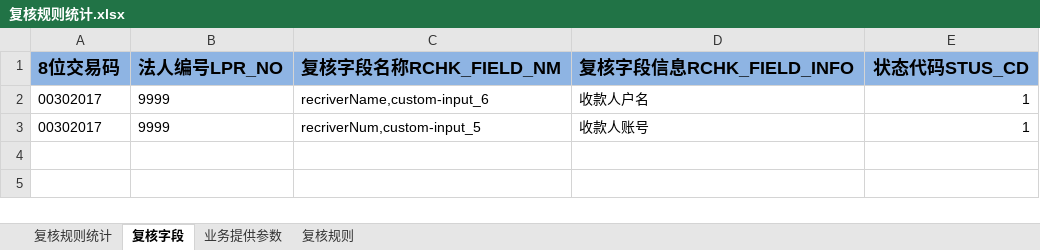
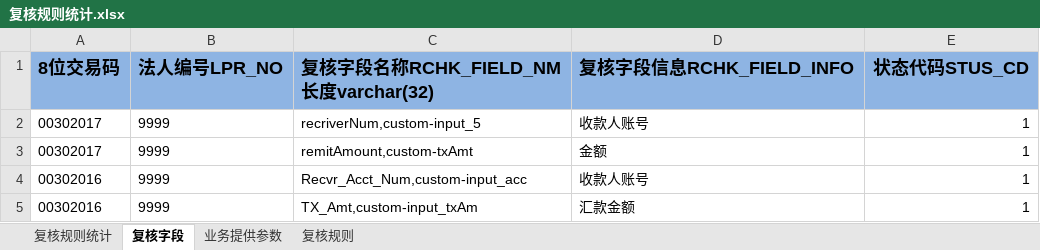
Before and after one commit to somebody2012/node-excel, an Excel workbook: src/check/复核规则统计.xlsx, sheet 复核字段, drawn as a sheet; values as stored, in another font and other column widths than the file's, no borders; removed rows and columns are numbered as before the commit, all else as after; the diff names each change by its address in the sheet, - before the commit and + after, or states it on an @@ line.

```diff
--- a/src/check/复核规则统计.xlsx (sheet 复核字段)
+++ b/src/check/复核规则统计.xlsx (sheet 复核字段)
-C1: 复核字段名称RCHK_FIELD_NM
+C1: 复核字段名称RCHK_FIELD_NM 长度varchar(32)
-row 2: 00302017 | 9999 | recriverName,custom-input_6 | 收款人户名 | 1
+row 3: 00302017 | 9999 | remitAmount,custom-txAmt | 金额 | 1
+row 4: 00302016 | 9999 | Recvr_Acct_Num,custom-input_acc | 收款人账号 | 1
+row 5: 00302016 | 9999 | TX_Amt,custom-input_txAm | 汇款金额 | 1
```
Also changed, not shown: sheet 复核规则统计, src/auth/授权规则收集表汇总1.0.xlsx, src/customerInput/客户信息录入.xlsx, 41 other files.
